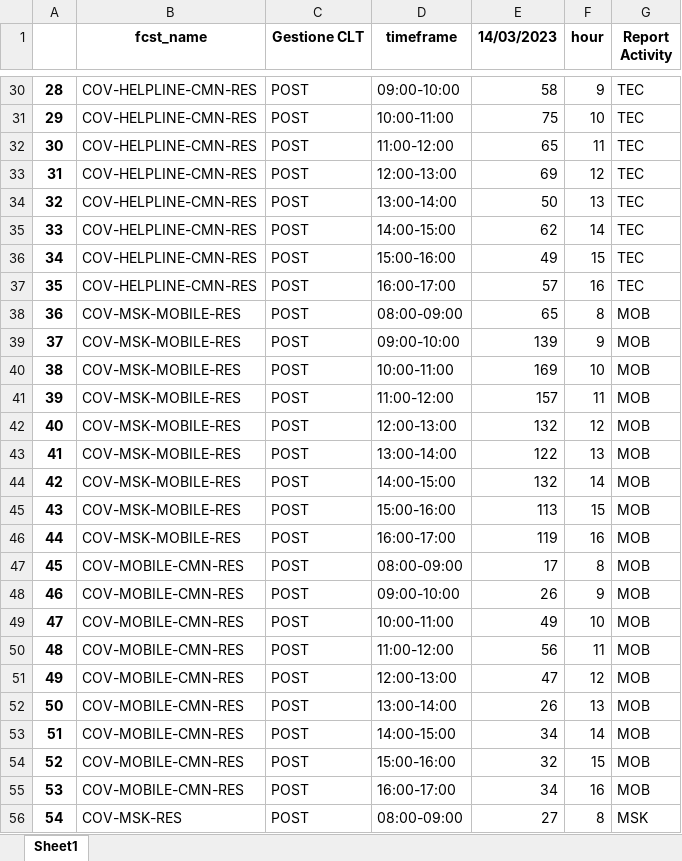
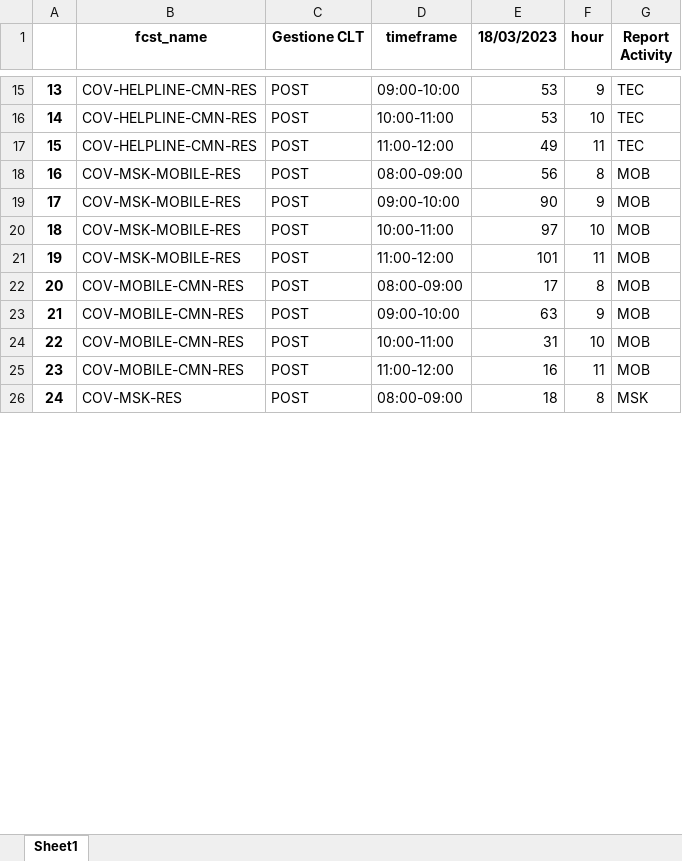
Before and after one commit to lukamath/Cruscotto, an Excel workbook: service/currentforecast.xlsx, sheet Sheet1, drawn as a sheet; only a part is shown, gaps mark what is left out; values as stored, in another font and other column widths than the file's, no borders; removed rows and columns are numbered as before the commit, all else as after; the diff covers the shown part only; the diff names each change by its address in the sheet, - before the commit and + after, or states it on an @@ line.

```diff
--- a/service/currentforecast.xlsx (sheet Sheet1)
+++ b/service/currentforecast.xlsx (sheet Sheet1)
-E1: 14/03/2023
+E1: 18/03/2023
@@ column A renumbered between rows 6 and 76 @@
-E15 (18/03/2023): 58
+E15 (18/03/2023): 53
-E16 (18/03/2023): 75
+E16 (18/03/2023): 53
-E17 (18/03/2023): 65
+E17 (18/03/2023): 49
-row 33: 31 | COV-HELPLINE-CMN-RES | POST | 12:00-13:00 | 69 | 12 | TEC
-row 34: 32 | COV-HELPLINE-CMN-RES | POST | 13:00-14:00 | 50 | 13 | TEC
-row 35: 33 | COV-HELPLINE-CMN-RES | POST | 14:00-15:00 | 62 | 14 | TEC
-row 36: 34 | COV-HELPLINE-CMN-RES | POST | 15:00-16:00 | 49 | 15 | TEC
-row 37: 35 | COV-HELPLINE-CMN-RES | POST | 16:00-17:00 | 57 | 16 | TEC
-E18 (18/03/2023): 65
+E18 (18/03/2023): 56
-E19 (18/03/2023): 139
+E19 (18/03/2023): 90
-E20 (18/03/2023): 169
+E20 (18/03/2023): 97
-E21 (18/03/2023): 157
+E21 (18/03/2023): 101
-row 42: 40 | COV-MSK-MOBILE-RES | POST | 12:00-13:00 | 132 | 12 | MOB
-row 43: 41 | COV-MSK-MOBILE-RES | POST | 13:00-14:00 | 122 | 13 | MOB
-row 44: 42 | COV-MSK-MOBILE-RES | POST | 14:00-15:00 | 132 | 14 | MOB
-row 45: 43 | COV-MSK-MOBILE-RES | POST | 15:00-16:00 | 113 | 15 | MOB
-row 46: 44 | COV-MSK-MOBILE-RES | POST | 16:00-17:00 | 119 | 16 | MOB
-E23 (18/03/2023): 26
+E23 (18/03/2023): 63
-E24 (18/03/2023): 49
+E24 (18/03/2023): 31
-E25 (18/03/2023): 56
+E25 (18/03/2023): 16
-row 51: 49 | COV-MOBILE-CMN-RES | POST | 12:00-13:00 | 47 | 12 | MOB
-row 52: 50 | COV-MOBILE-CMN-RES | POST | 13:00-14:00 | 26 | 13 | MOB
-row 53: 51 | COV-MOBILE-CMN-RES | POST | 14:00-15:00 | 34 | 14 | MOB
-row 54: 52 | COV-MOBILE-CMN-RES | POST | 15:00-16:00 | 32 | 15 | MOB
-row 55: 53 | COV-MOBILE-CMN-RES | POST | 16:00-17:00 | 34 | 16 | MOB
-E26 (18/03/2023): 27
+E26 (18/03/2023): 18
```
Also changed, not shown: 65 removed rows and 51 edited cells elsewhere in this sheet, data_source/code.xlsx, output/reporthouronfcst.xlsx, 13 other files.
